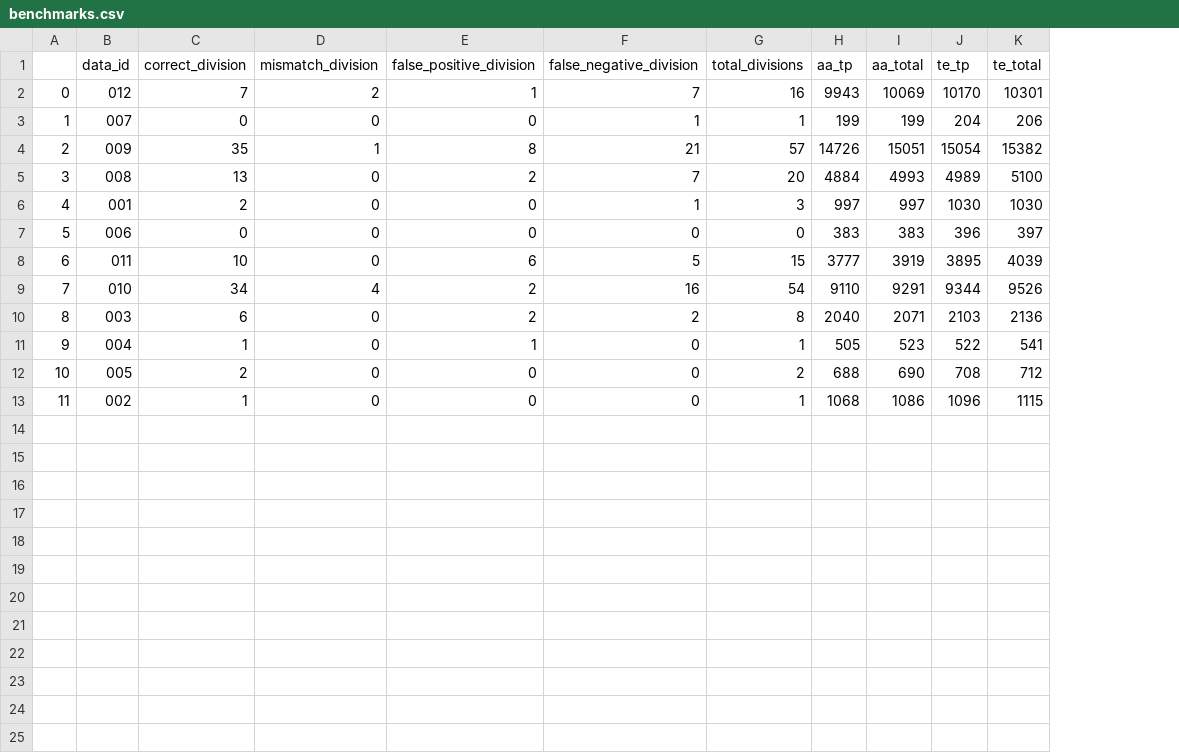
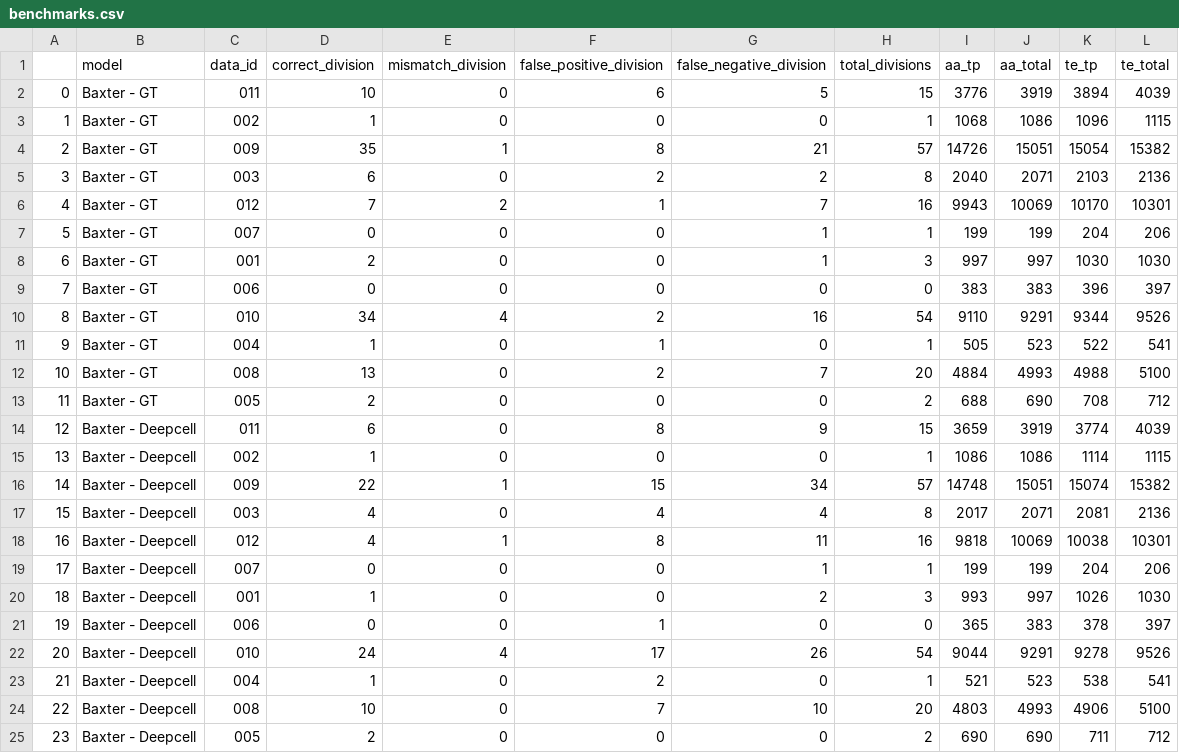
Before and after one commit to vanvalenlab/Caliban-2024_Schwartz_et_al, a CSV file: benchmarking/Baxter/benchmarks.csv, drawn as a sheet; removed rows and columns are numbered as before the commit, all else as after; the diff names each change by its address in the sheet, - before the commit and + after, or states it on an @@ line.

Commit message:
Update Baxter benchmarking to include DeepCell segmentations (#4)
* Add generalist dockerfile

* Correct download and unzip command

* Update benchmarking to test both GT and DL segmentations

* Update benchmarking notebook with changes to Baxter

```diff
--- a/benchmarking/Baxter/benchmarks.csv
+++ b/benchmarking/Baxter/benchmarks.csv
+column B (model), rows 6-11: all Baxter - GT; row 13: Baxter - GT; row 15: Baxter - Deepcell
+row 2: 0 | Baxter - GT | 011 | 10 | 0 | 6 | 5 | 15 | 3776 | 3919 | 3894 | 4039
+row 3: 1 | Baxter - GT | 002 | 1 | 0 | 0 | 0 | 1 | 1068 | 1086 | 1096 | 1115
@@ row 10 moved to row 5: 3 @@
@@ column A renumbered between rows 6 and 15 @@
-row 5: 3 | 008 | 13 | 0 | 2 | 7 | 20 | 4884 | 4993 | 4989 | 5100
-row 8: 6 | 011 | 10 | 0 | 6 | 5 | 15 | 3777 | 3919 | 3895 | 4039
+row 12: 10 | Baxter - GT | 008 | 13 | 0 | 2 | 7 | 20 | 4884 | 4993 | 4988 | 5100
+row 14: 12 | Baxter - Deepcell | 011 | 6 | 0 | 8 | 9 | 15 | 3659 | 3919 | 3774 | 4039
-I15 (aa_tp): 1068
+I15 (aa_tp): 1086
-K15 (te_tp): 1096
+K15 (te_tp): 1114
+row 16: 14 | Baxter - Deepcell | 009 | 22 | 1 | 15 | 34 | 57 | 14748 | 15051 | 15074 | 15382
+row 17: 15 | Baxter - Deepcell | 003 | 4 | 0 | 4 | 4 | 8 | 2017 | 2071 | 2081 | 2136
+row 18: 16 | Baxter - Deepcell | 012 | 4 | 1 | 8 | 11 | 16 | 9818 | 10069 | 10038 | 10301
+row 19: 17 | Baxter - Deepcell | 007 | 0 | 0 | 0 | 1 | 1 | 199 | 199 | 204 | 206
+row 20: 18 | Baxter - Deepcell | 001 | 1 | 0 | 0 | 2 | 3 | 993 | 997 | 1026 | 1030
+row 21: 19 | Baxter - Deepcell | 006 | 0 | 0 | 1 | 0 | 0 | 365 | 383 | 378 | 397
+row 22: 20 | Baxter - Deepcell | 010 | 24 | 4 | 17 | 26 | 54 | 9044 | 9291 | 9278 | 9526
+row 23: 21 | Baxter - Deepcell | 004 | 1 | 0 | 2 | 0 | 1 | 521 | 523 | 538 | 541
+row 24: 22 | Baxter - Deepcell | 008 | 10 | 0 | 7 | 10 | 20 | 4803 | 4993 | 4906 | 5100
+row 25: 23 | Baxter - Deepcell | 005 | 2 | 0 | 0 | 0 | 2 | 690 | 690 | 711 | 712
```
Also changed, not shown: 8 other files.
